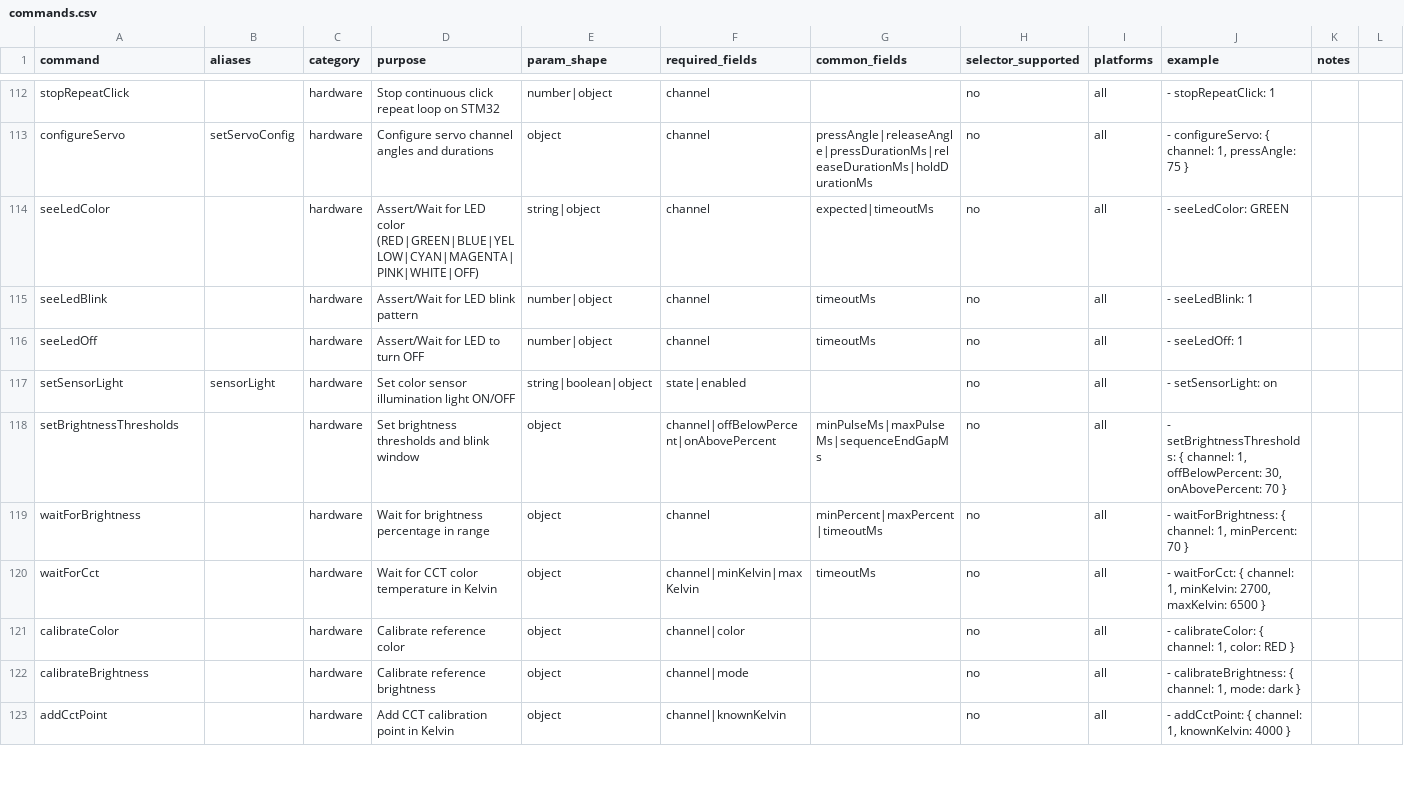
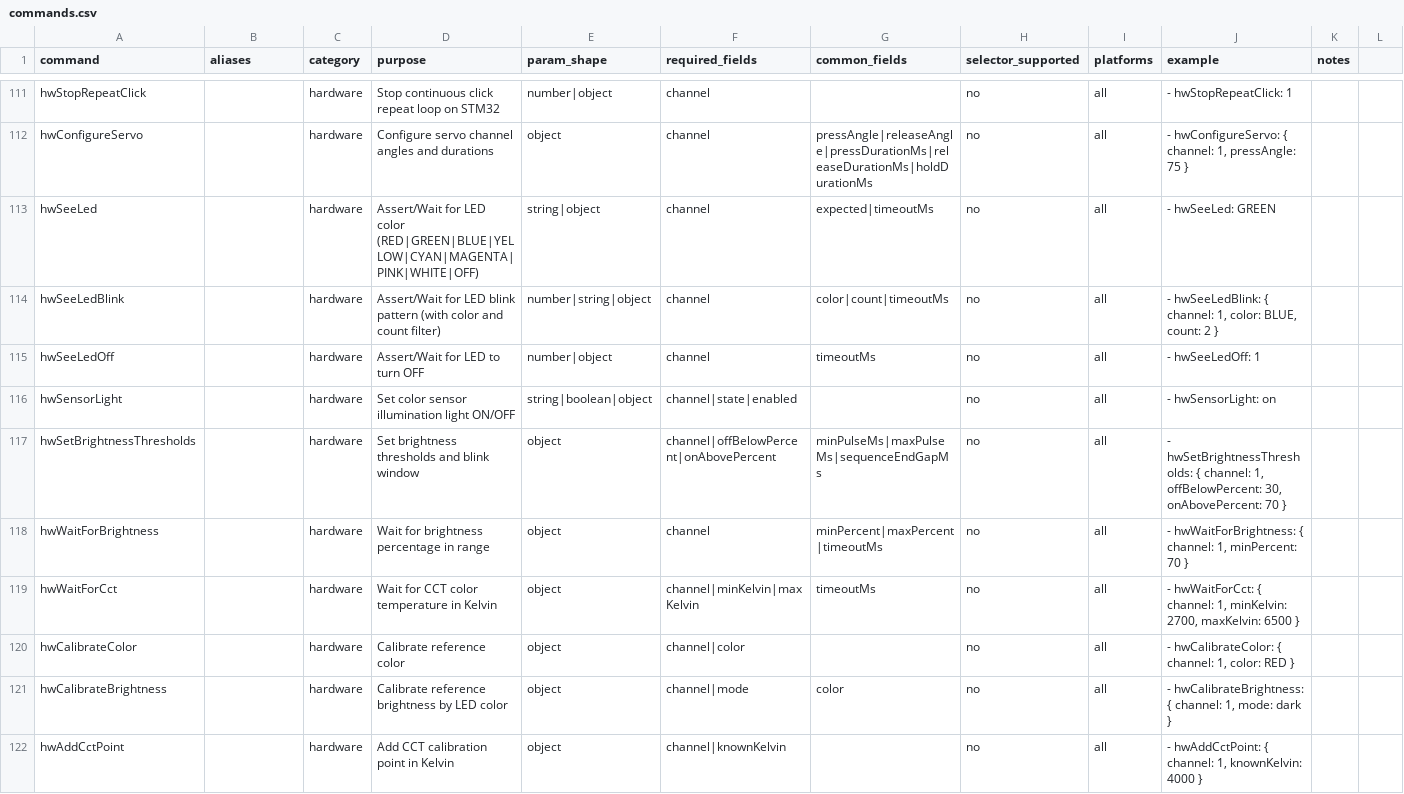
Before and after one commit to Nghi-NV/nl-tester, a CSV file: lumi-tester/ai/codex-skill/lumi-tester-agent/references/commands.csv, drawn as a sheet; only a part is shown, gaps mark what is left out; addresses are those after the commit; the diff covers the shown part only; the diff names each change by its address in the sheet, - before the commit and + after, or states it on an @@ line.

Commit message:
feat(hardware): standardize hw* commands, shared jig profiles, and add jig ports/ping tools

```diff
--- a/lumi-tester/ai/codex-skill/lumi-tester-agent/references/commands.csv
+++ b/lumi-tester/ai/codex-skill/lumi-tester-agent/references/commands.csv
-A111 (command): stopRepeatClick
+A111 (command): hwStopRepeatClick
-J111 (example): - stopRepeatClick: 1
+J111 (example): - hwStopRepeatClick: 1
-A112 (command): configureServo
+A112 (command): hwConfigureServo
-B112 (aliases): setServoConfig
+B112 (aliases): (empty)
-J112 (example): - configureServo: { channel:…
+J112 (example): - hwConfigureServo: { channel:…
-A113 (command): seeLedColor
+A113 (command): hwSeeLed
-J113 (example): - seeLedColor: GREEN
+J113 (example): - hwSeeLed: GREEN
-A114 (command): seeLedBlink
+A114 (command): hwSeeLedBlink
-D114 (purpose): …blink pattern
+D114 (purpose): …blink pattern (with color and count filter)
-E114 (param_shape): number|object
+E114 (param_shape): number|string|object
-G114 (common_fields): timeoutMs
+G114 (common_fields): color|count|timeoutMs
-J114 (example): - seeLedBlink: 1
+J114 (example): - hwSeeLedBlink: { channel: 1, color: BLUE, count: 2 }
-A115 (command): seeLedOff
+A115 (command): hwSeeLedOff
-J115 (example): - seeLedOff: 1
+J115 (example): - hwSeeLedOff: 1
-A116 (command): setSensorLight
+A116 (command): hwSensorLight
-B116 (aliases): sensorLight
+B116 (aliases): (empty)
-F116 (required_fields): state|enabled
+F116 (required_fields): channel|state|enabled
-J116 (example): - setSensorLight: on
+J116 (example): - hwSensorLight: on
-A117 (command): setBrightnessThresholds
+A117 (command): hwSetBrightnessThresholds
-J117 (example): - setBrightnessThresholds: { channel:…
+J117 (example): - hwSetBrightnessThresholds: { channel:…
-A118 (command): waitForBrightness
+A118 (command): hwWaitForBrightness
-J118 (example): - waitForBrightness: { channel:…
+J118 (example): - hwWaitForBrightness: { channel:…
-A119 (command): waitForCct
+A119 (command): hwWaitForCct
-J119 (example): - waitForCct: { channel:…
+J119 (example): - hwWaitForCct: { channel:…
-A120 (command): calibrateColor
+A120 (command): hwCalibrateColor
-J120 (example): - calibrateColor: { channel: 1, color: RED }
+J120 (example): - hwCalibrateColor: { channel: 1, color: RED }
-A121 (command): calibrateBrightness
+A121 (command): hwCalibrateBrightness
-D121 (purpose): Calibrate reference brightness
+D121 (purpose): Calibrate reference brightness by LED color
-G121 (common_fields): (empty)
+G121 (common_fields): color
-J121 (example): - calibrateBrightness: { channel:…
+J121 (example): - hwCalibrateBrightness: { channel:…
-A122 (command): addCctPoint
+A122 (command): hwAddCctPoint
-J122 (example): - addCctPoint: { channel:…
+J122 (example): - hwAddCctPoint: { channel:…
```
Also changed, not shown: 1 added row, 2 removed rows and 55 edited cells elsewhere in this file, 39 other files.
